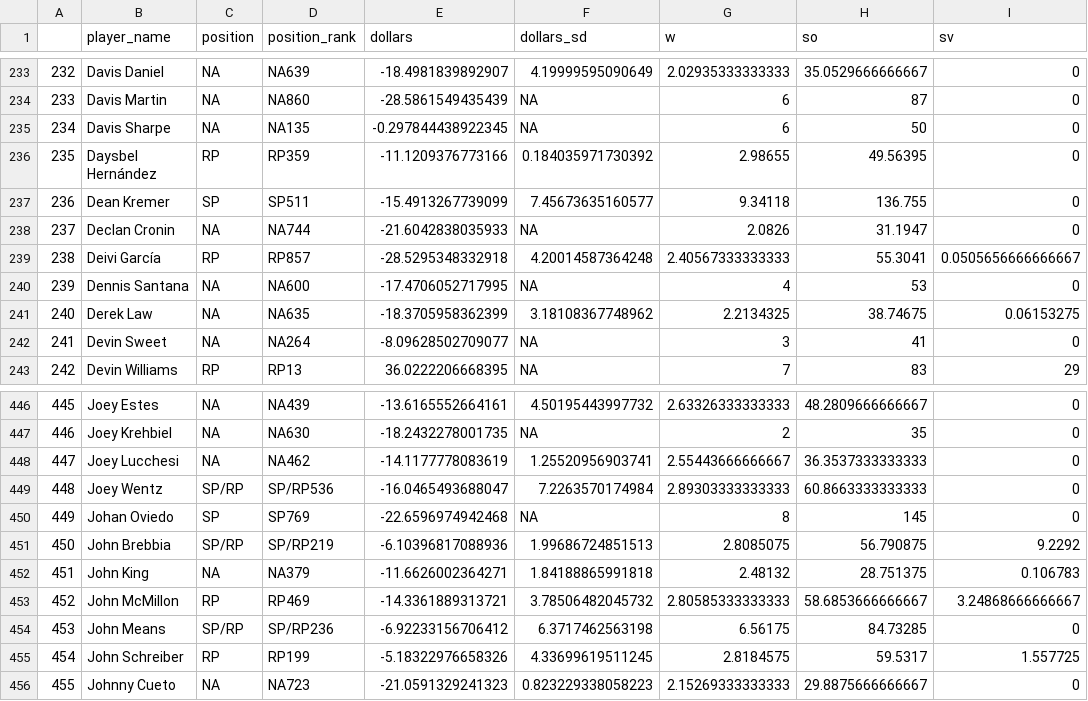
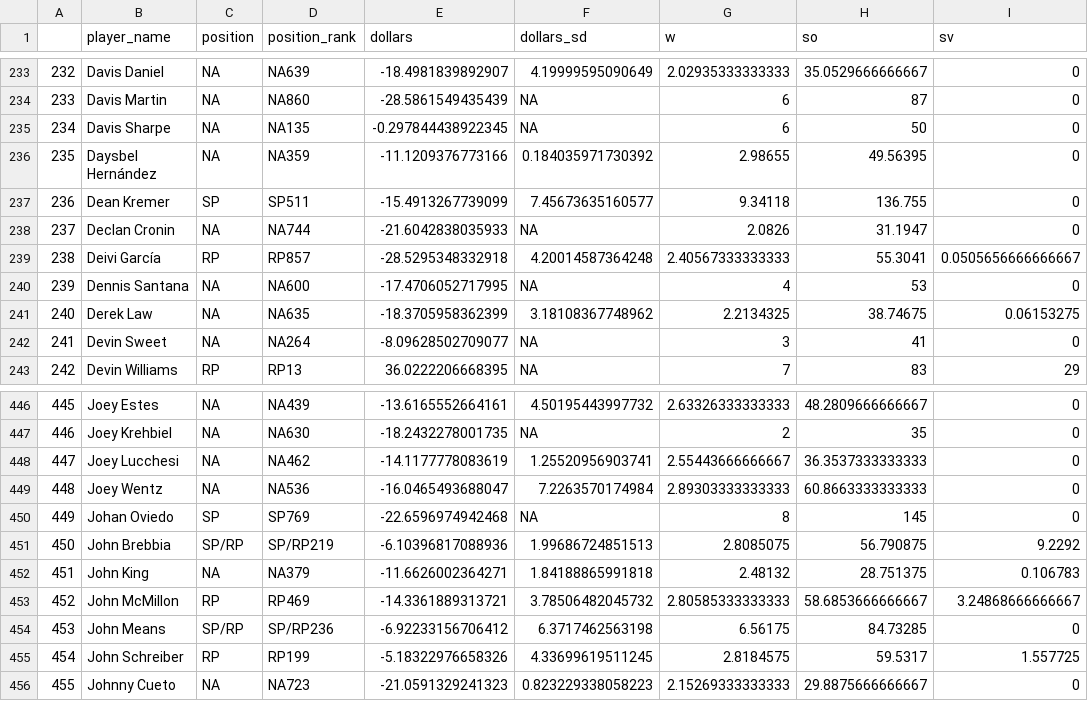
Before and after one commit to bdidds2/Betting, a CSV file: ottoneu/all_pitchers.csv, drawn as a sheet; only a part is shown, gaps mark what is left out; the diff names each change by its address in the sheet, - before the commit and + after, or states it on an @@ line.

```diff
--- a/ottoneu/all_pitchers.csv
+++ b/ottoneu/all_pitchers.csv
-C236 (position): RP
+C236 (position): NA
-D236 (position_rank): RP359
+D236 (position_rank): NA359
-C449 (position): SP/RP
+C449 (position): NA
-D449 (position_rank): SP/RP536
+D449 (position_rank): NA536
```
Also changed, not shown: ottoneu/all_hitters.csv, ottoneu/bum_bum_pitchers.csv, 3 other files.
